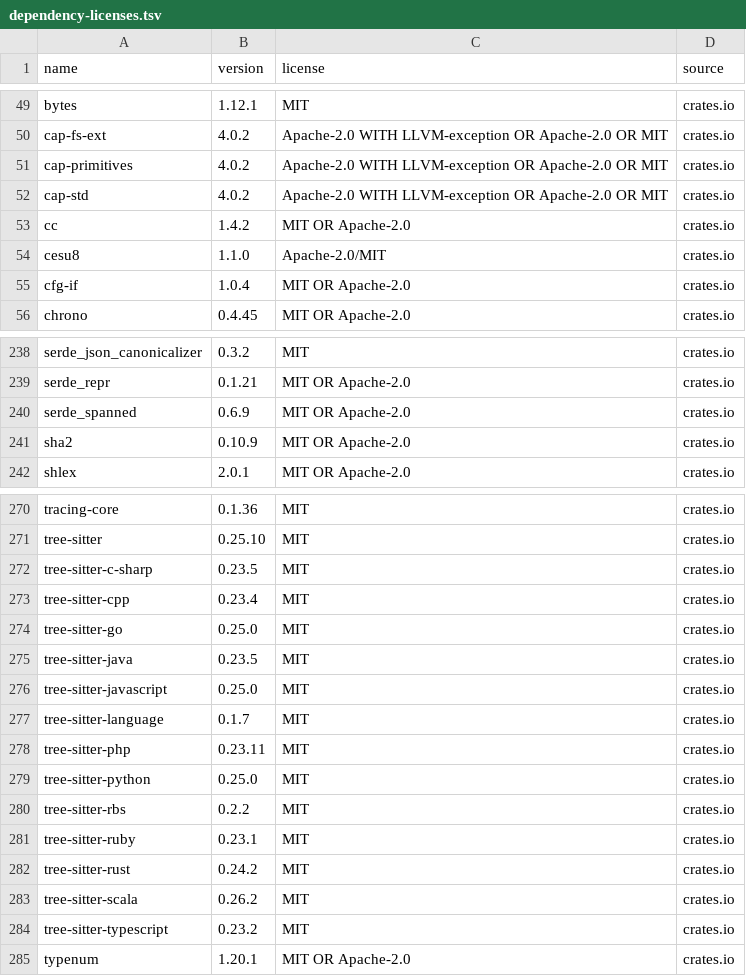
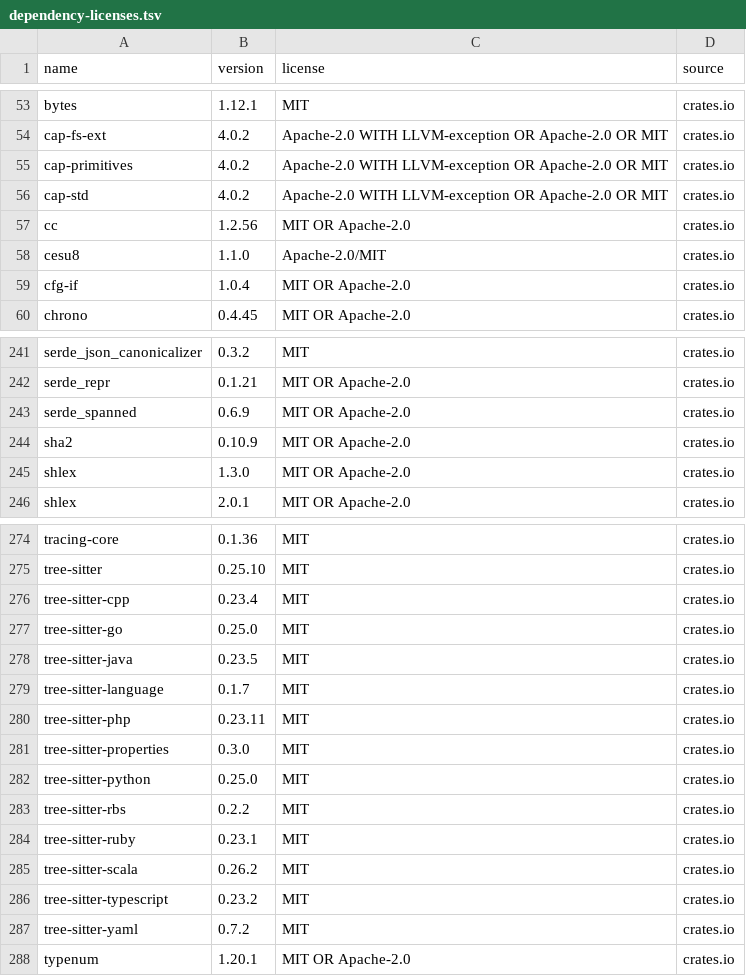
Before and after one commit to BrokkAi/bifrost-extension-template, a TSV file: audits/dependency-licenses.tsv, drawn as a sheet; only a part is shown, gaps mark what is left out; the diff covers the shown part only.

```diff
--- a/audits/dependency-licenses.tsv
+++ b/audits/dependency-licenses.tsv
@@ -52,3 +56,3 @@ cap-primitives	4.0.2	Apache-2.0 WITH LLVM-exception OR Apache-2.0 OR MIT	crates.
 cap-std	4.0.2	Apache-2.0 WITH LLVM-exception OR Apache-2.0 OR MIT	crates.io
-cc	1.4.2	MIT OR Apache-2.0	crates.io
+cc	1.2.56	MIT OR Apache-2.0	crates.io
 cesu8	1.1.0	Apache-2.0/MIT	crates.io
@@ -241,2 +244,3 @@ serde_spanned	0.6.9	MIT OR Apache-2.0	crates.io
 sha2	0.10.9	MIT OR Apache-2.0	crates.io
+shlex	1.3.0	MIT OR Apache-2.0	crates.io
 shlex	2.0.1	MIT OR Apache-2.0	crates.io
@@ -271,3 +275,2 @@ tracing-core	0.1.36	MIT	crates.io
 tree-sitter	0.25.10	MIT	crates.io
-tree-sitter-c-sharp	0.23.5	MIT	crates.io
 tree-sitter-cpp	0.23.4	MIT	crates.io
@@ -275,5 +278,5 @@ tree-sitter-go	0.25.0	MIT	crates.io
 tree-sitter-java	0.23.5	MIT	crates.io
-tree-sitter-javascript	0.25.0	MIT	crates.io
 tree-sitter-language	0.1.7	MIT	crates.io
 tree-sitter-php	0.23.11	MIT	crates.io
+tree-sitter-properties	0.3.0	MIT	crates.io
 tree-sitter-python	0.25.0	MIT	crates.io
@@ -281,5 +284,5 @@ tree-sitter-rbs	0.2.2	MIT	crates.io
 tree-sitter-ruby	0.23.1	MIT	crates.io
-tree-sitter-rust	0.24.2	MIT	crates.io
 tree-sitter-scala	0.26.2	MIT	crates.io
 tree-sitter-typescript	0.23.2	MIT	crates.io
+tree-sitter-yaml	0.7.2	MIT	crates.io
 typenum	1.20.1	MIT OR Apache-2.0	crates.io
```
Also changed, not shown: 4 added rows, 1 removed row and 16 edited cells elsewhere in this file, 10 other files.
